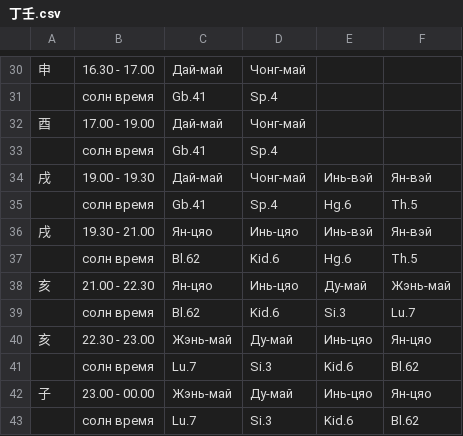
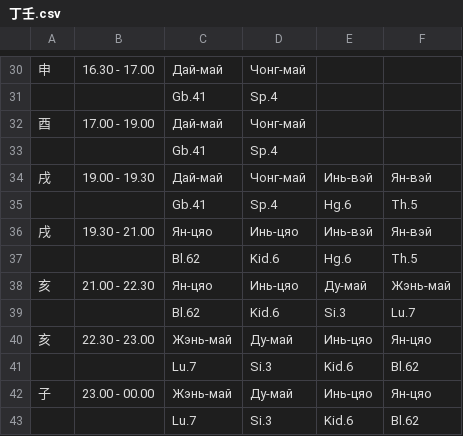
Before and after one commit to Sonnenbergenfluganschluss/BaZi, a CSV file: data/tai_yan_ba_fa/丁壬.csv, drawn as a sheet; only a part is shown, gaps mark what is left out; the diff covers the shown part only.

Commit message:
tai убрал солнечное время в столбце

```diff
--- a/data/tai_yan_ba_fa/丁壬.csv
+++ b/data/tai_yan_ba_fa/丁壬.csv
@@ -30,14 +30,14 @@
 申 ,16.30 - 17.00,Дай-май,Чонг-май, ,
- ,солн время,Gb.41,Sp.4 , ,
+ , ,Gb.41,Sp.4 , ,
 酉,17.00 - 19.00,Дай-май,Чонг-май, ,
- ,солн время,Gb.41,Sp.4 , ,
+ , ,Gb.41,Sp.4 , ,
 戌 ,19.00 - 19.30,Дай-май,Чонг-май,Инь-вэй,Ян-вэй
- ,солн время,Gb.41,Sp.4 ,Hg.6 ,Th.5
+ , ,Gb.41,Sp.4 ,Hg.6 ,Th.5
 戌 ,19.30 - 21.00,Ян-цяо,Инь-цяо,Инь-вэй,Ян-вэй
- ,солн время,Bl.62 ,Kid.6 ,Hg.6 ,Th.5
+ , ,Bl.62 ,Kid.6 ,Hg.6 ,Th.5
 亥,21.00 - 22.30,Ян-цяо,Инь-цяо,Ду-май,Жэнь-май
- ,солн время,Bl.62 ,Kid.6 ,Si.3 ,Lu.7
+ , ,Bl.62 ,Kid.6 ,Si.3 ,Lu.7
 亥,22.30 - 23.00,Жэнь-май,Ду-май,Инь-цяо,Ян-цяо
- ,солн время,Lu.7 ,Si.3 ,Kid.6 ,Bl.62
+ , ,Lu.7 ,Si.3 ,Kid.6 ,Bl.62
 子,23.00 - 00.00,Жэнь-май,Ду-май,Инь-цяо,Ян-цяо
- ,солн время,Lu.7 ,Si.3 ,Kid.6 ,Bl.62
+ , ,Lu.7 ,Si.3 ,Kid.6 ,Bl.62
```
Also changed, not shown: 14 edited cells elsewhere in this file, data/tai_yan_ba_fa/丙辛.csv, data/tai_yan_ba_fa/乙庚.csv, 2 other files.
